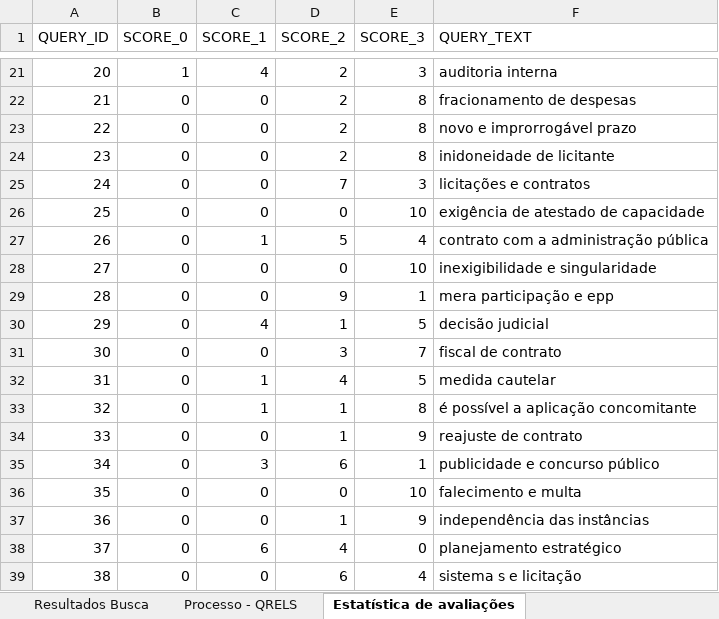
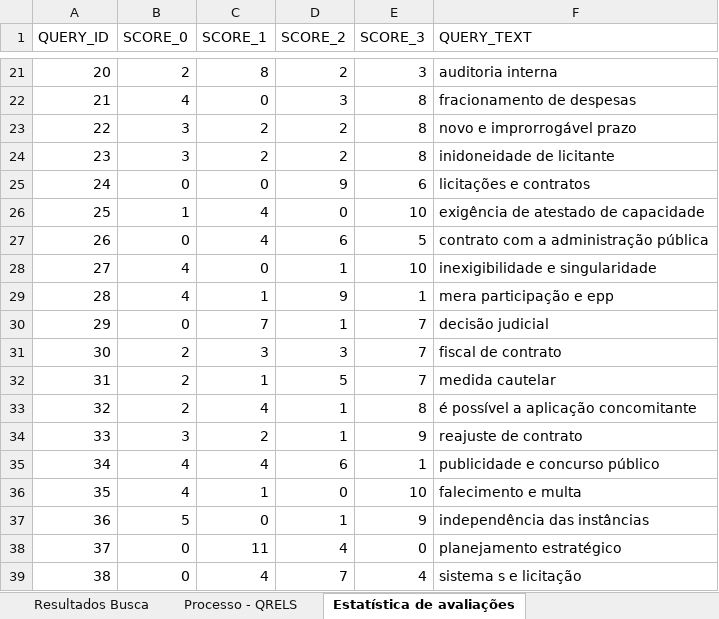
Before and after one commit to marcusborela/ind-ir, an Excel workbook: docs/explanation/Juris-TCU-query-generation.xlsx, sheet Estatística de avaliações, drawn as a sheet; only a part is shown, gaps mark what is left out; values as stored, in another font and other column widths than the file's, no borders; charts and pictures not drawn; the diff covers the shown part only; the diff names each change by its address in the sheet, - before the commit and + after, or states it on an @@ line.

Commit message:
estatísticas sobre JURIS_TCU

```diff
--- a/docs/explanation/Juris-TCU-query-generation.xlsx (sheet Estatística de avaliações)
+++ b/docs/explanation/Juris-TCU-query-generation.xlsx (sheet Estatística de avaliações)
-B21 (SCORE_0): 1
+B21 (SCORE_0): 2
-C21 (SCORE_1): 4
+C21 (SCORE_1): 8
-B22 (SCORE_0): 0
+B22 (SCORE_0): 4
-D22 (SCORE_2): 2
+D22 (SCORE_2): 3
-B23:B24 (SCORE_0): 0
+B23:B24 (SCORE_0): 3
-C23:C24 (SCORE_1): 0
+C23:C24 (SCORE_1): 2
-D25 (SCORE_2): 7
+D25 (SCORE_2): 9
-E25 (SCORE_3): 3
+E25 (SCORE_3): 6
-B26 (SCORE_0): 0
+B26 (SCORE_0): 1
-C26 (SCORE_1): 0
+C26 (SCORE_1): 4
-C27 (SCORE_1): 1
+C27 (SCORE_1): 4
-D27 (SCORE_2): 5
+D27 (SCORE_2): 6
-E27 (SCORE_3): 4
+E27 (SCORE_3): 5
-B28:B29 (SCORE_0): 0
+B28:B29 (SCORE_0): 4
-D28 (SCORE_2): 0
+D28 (SCORE_2): 1
-C29 (SCORE_1): 0
+C29 (SCORE_1): 1
-C30 (SCORE_1): 4
+C30 (SCORE_1): 7
-E30 (SCORE_3): 5
+E30 (SCORE_3): 7
-B31:B33 (SCORE_0): 0
+B31:B33 (SCORE_0): 2
-C31 (SCORE_1): 0
+C31 (SCORE_1): 3
-D32 (SCORE_2): 4
+D32 (SCORE_2): 5
-E32 (SCORE_3): 5
+E32 (SCORE_3): 7
-C33 (SCORE_1): 1
+C33 (SCORE_1): 4
-B34 (SCORE_0): 0
+B34 (SCORE_0): 3
-C34 (SCORE_1): 0
+C34 (SCORE_1): 2
-B35:B36 (SCORE_0): 0
+B35:B36 (SCORE_0): 4
-C35 (SCORE_1): 3
+C35 (SCORE_1): 4
-C36 (SCORE_1): 0
+C36 (SCORE_1): 1
-B37 (SCORE_0): 0
+B37 (SCORE_0): 5
-C38 (SCORE_1): 6
+C38 (SCORE_1): 11
-C39 (SCORE_1): 0
+C39 (SCORE_1): 4
-D39 (SCORE_2): 6
+D39 (SCORE_2): 7
```
Also changed, not shown: 277 edited cells elsewhere in this sheet, other sheet tabs, charts or pictures, 3 other files.
